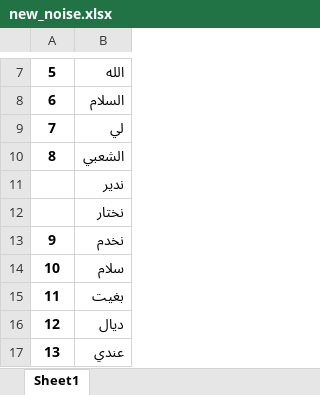
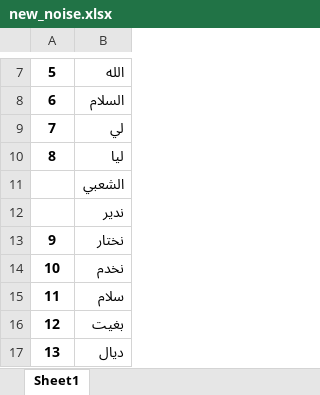
Before and after one commit to Amineove/Flask-api, an Excel workbook: new_noise.xlsx, sheet Sheet1, drawn as a sheet; only a part is shown, gaps mark what is left out; the shorter side is filled out with more unchanged rows; values as stored, in another font and other column widths than the file's, no borders; addresses are those after the commit; the diff names each change by its address in the sheet, - before the commit and + after, or states it on an @@ line.

Commit message:
vis

```diff
--- a/new_noise.xlsx (sheet Sheet1)
+++ b/new_noise.xlsx (sheet Sheet1)
+row 10: 8 | ليا
@@ column A renumbered between rows 11 and 22706 @@
```
